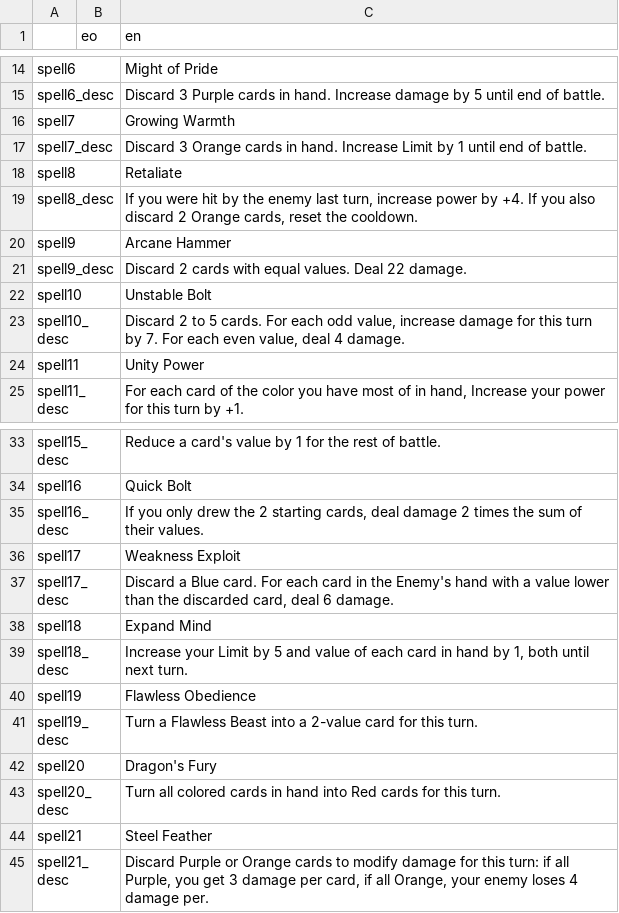
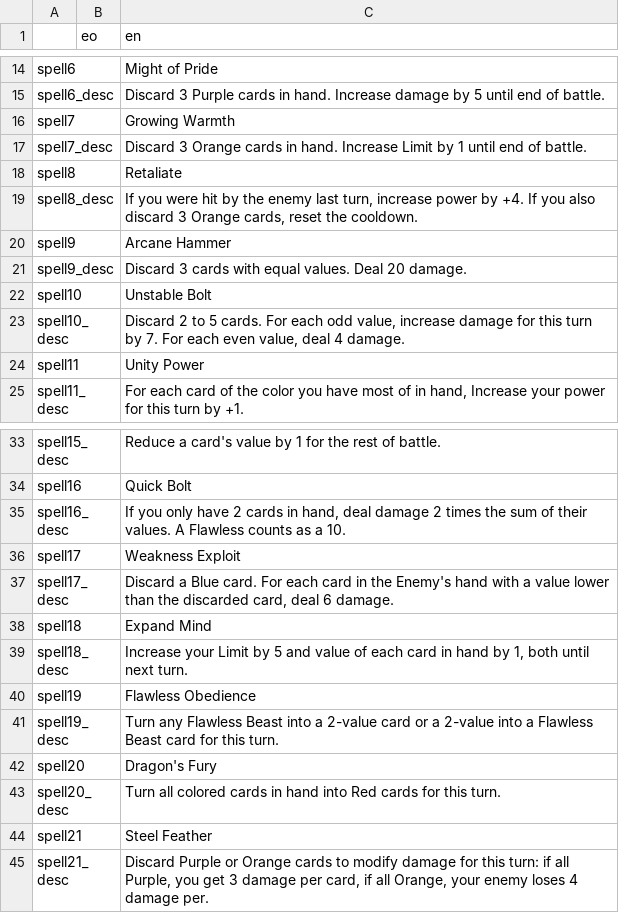
Before and after one commit to don-tnowe/Magijack, a CSV file: assets/translations/spells.csv, drawn as a sheet; only a part is shown, gaps mark what is left out.

```diff
--- a/assets/translations/spells.csv
+++ b/assets/translations/spells.csv
@@ -18,5 +18,5 @@ spell7_desc;;Discard 3 Orange cards in hand. Increase Limit by 1 until end of ba
 spell8;;Retaliate
-spell8_desc;;If you were hit by the enemy last turn, increase power by +4. If you also discard 2 Orange cards, reset the cooldown.
+spell8_desc;;If you were hit by the enemy last turn, increase power by +4. If you also discard 3 Orange cards, reset the cooldown.
 spell9;;Arcane Hammer
-spell9_desc;;Discard 2 cards with equal values. Deal 22 damage.
+spell9_desc;;Discard 3 cards with equal values. Deal 20 damage.
 spell10;;Unstable Bolt
@@ -34,3 +34,3 @@ spell15_desc;;Reduce a card's value by 1 for the rest of battle.
 spell16;;Quick Bolt
-spell16_desc;;If you only drew the 2 starting cards, deal damage 2 times the sum of their values.
+spell16_desc;;If you only have 2 cards in hand, deal damage 2 times the sum of their values. A Flawless counts as a 10.
 spell17;;Weakness Exploit
@@ -40,3 +40,3 @@ spell18_desc;;Increase your Limit by 5 and value of each card in hand by 1, both
 spell19;;Flawless Obedience
-spell19_desc;;Turn a Flawless Beast into a 2-value card for this turn.
+spell19_desc;;Turn any Flawless Beast into a 2-value card or a 2-value into a Flawless Beast card for this turn.
 spell20;;Dragon's Fury
```
Also changed, not shown: assets/translations/all.csv, 31 other files.
